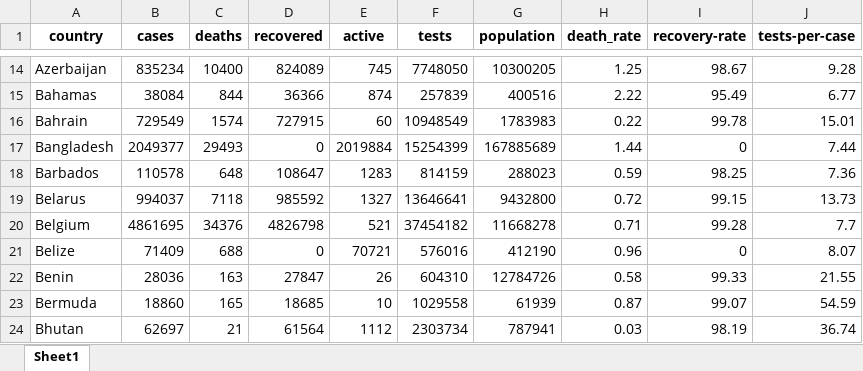
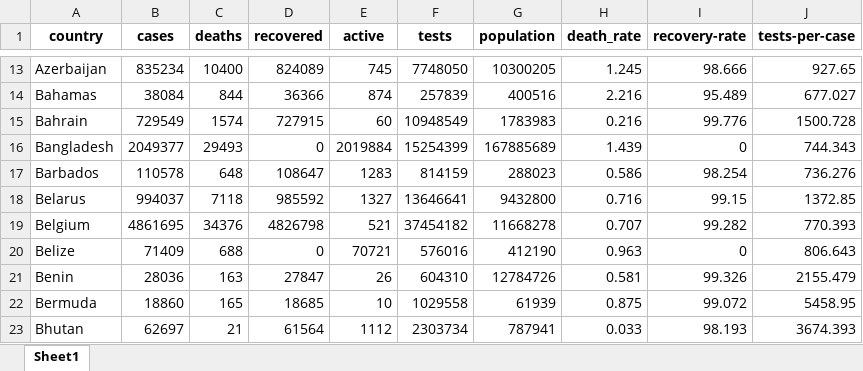
Before and after one commit to Syed-56/Covid19-Analysis, an Excel workbook: covid_report.xlsx, sheet Sheet1, drawn as a sheet; only a part is shown, gaps mark what is left out; values as stored, in another font and other column widths than the file's, no borders; addresses are those after the commit; the diff covers the shown part only; the diff names each change by its address in the sheet, - before the commit and + after, or states it on an @@ line.

```diff
--- a/covid_report.xlsx (sheet Sheet1)
+++ b/covid_report.xlsx (sheet Sheet1)
-H13 (death_rate): 1.25
+H13 (death_rate): 1.245
-I13 (recovery-rate): 98.67
+I13 (recovery-rate): 98.666
-J13 (tests-per-case): 9.28
+J13 (tests-per-case): 927.65
-H14 (death_rate): 2.22
+H14 (death_rate): 2.216
-I14 (recovery-rate): 95.49
+I14 (recovery-rate): 95.489
-J14 (tests-per-case): 6.77
+J14 (tests-per-case): 677.027
-H15 (death_rate): 0.22
+H15 (death_rate): 0.216
-I15 (recovery-rate): 99.78
+I15 (recovery-rate): 99.776
-J15 (tests-per-case): 15.01
+J15 (tests-per-case): 1500.728
-H16 (death_rate): 1.44
+H16 (death_rate): 1.439
-J16 (tests-per-case): 7.44
+J16 (tests-per-case): 744.343
-H17 (death_rate): 0.59
+H17 (death_rate): 0.586
-I17 (recovery-rate): 98.25
+I17 (recovery-rate): 98.254
-J17 (tests-per-case): 7.36
+J17 (tests-per-case): 736.276
-H18 (death_rate): 0.72
+H18 (death_rate): 0.716
-J18 (tests-per-case): 13.73
+J18 (tests-per-case): 1372.85
-H19 (death_rate): 0.71
+H19 (death_rate): 0.707
-I19 (recovery-rate): 99.28
+I19 (recovery-rate): 99.282
-J19 (tests-per-case): 7.7
+J19 (tests-per-case): 770.393
-H20 (death_rate): 0.96
+H20 (death_rate): 0.963
-J20 (tests-per-case): 8.07
+J20 (tests-per-case): 806.643
-H21 (death_rate): 0.58
+H21 (death_rate): 0.581
-I21 (recovery-rate): 99.33
+I21 (recovery-rate): 99.326
-J21 (tests-per-case): 21.55
+J21 (tests-per-case): 2155.479
-H22 (death_rate): 0.87
+H22 (death_rate): 0.875
-I22 (recovery-rate): 99.07
+I22 (recovery-rate): 99.072
-J22 (tests-per-case): 54.59
+J22 (tests-per-case): 5458.95
-H23 (death_rate): 0.03
+H23 (death_rate): 0.033
-I23 (recovery-rate): 98.19
+I23 (recovery-rate): 98.193
-J23 (tests-per-case): 36.74
+J23 (tests-per-case): 3674.393
```
Also changed, not shown: 30 removed rows and 484 edited cells elsewhere in this sheet, 2 other files.
